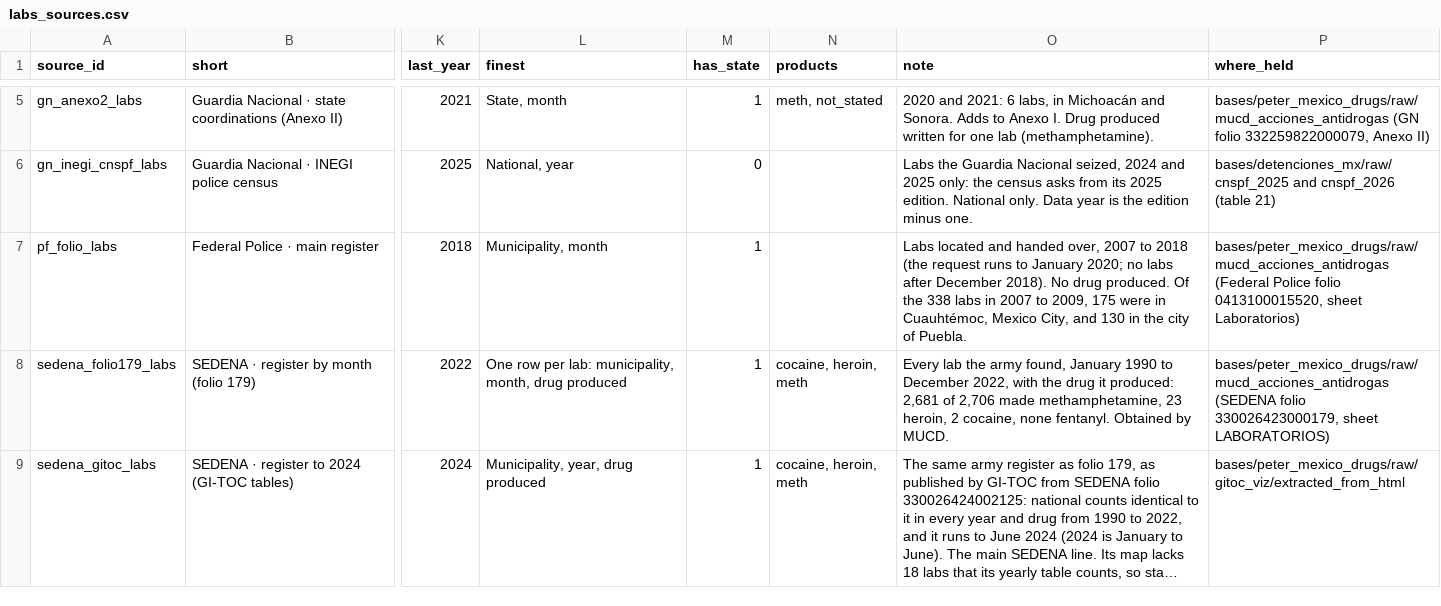
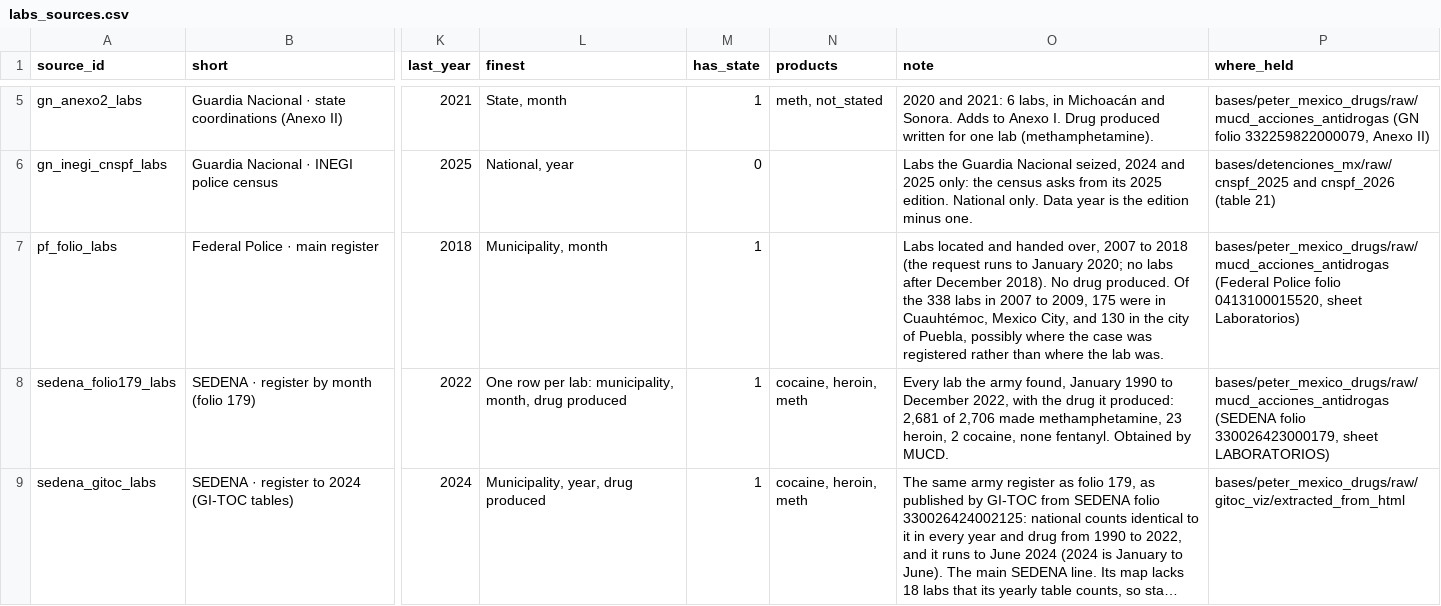
Before and after one commit to pCobosAlcala/mexico-drug-seizures, a CSV file: data/labs_sources.csv, drawn as a sheet; only a part is shown, gaps mark what is left out; long unchanged cells end in …; the diff names each change by its address in the sheet, - before the commit and + after, or states it on an @@ line.

```diff
--- a/data/labs_sources.csv
+++ b/data/labs_sources.csv
-O7 (note): …city of Puebla.
+O7 (note): …city of Puebla, possibly where the case was registered rather than where the lab was.
```
Also changed, not shown: data/dash_sources.csv, 5 other files.
